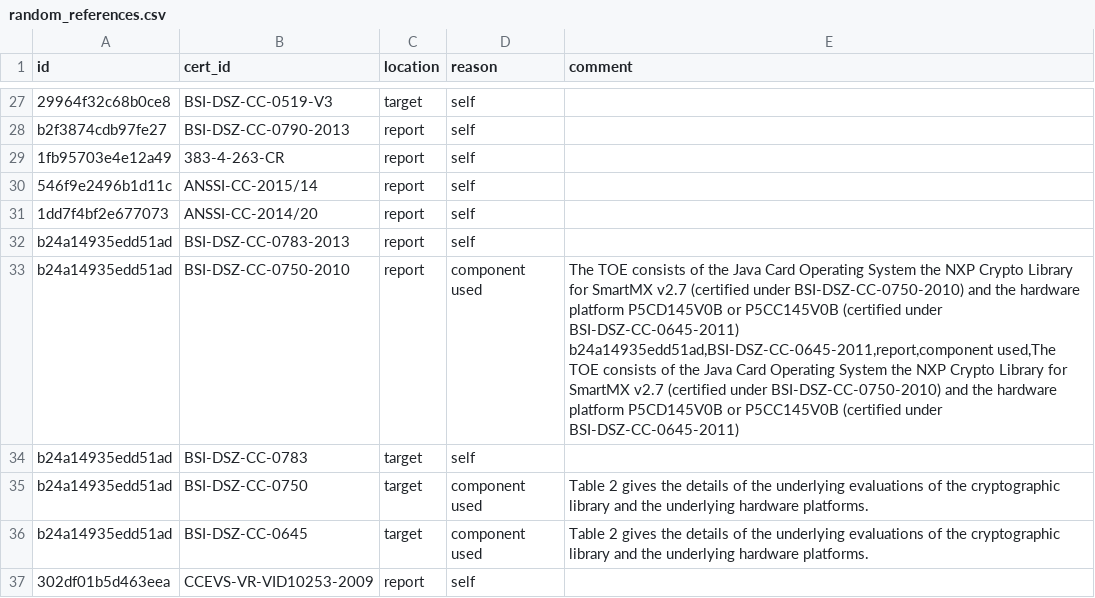
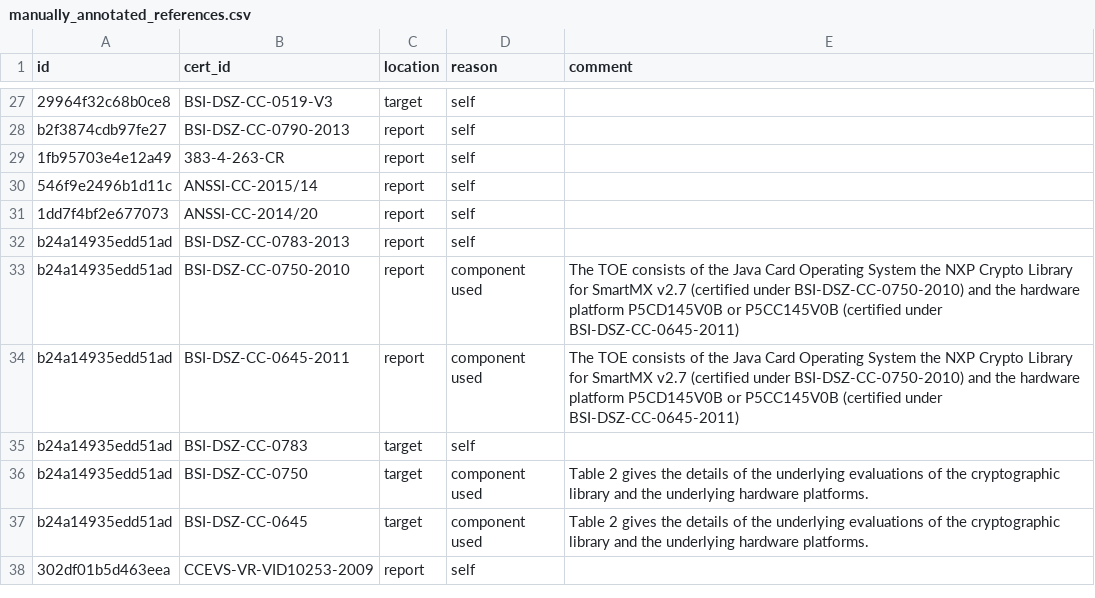
Before and after one commit to crocs-muni/sec-certs, a CSV file: data/reference_annotations/manually_annotated_references.csv (was data/cert_id_eval/random_references.csv), drawn as a sheet; only a part is shown, gaps mark what is left out; ↵ is a line break in a cell; the diff names each change by its address in the sheet, - before the commit and + after, or states it on an @@ line.

Commit message:
cleanup in data folder

```diff
--- a/data/cert_id_eval/random_references.csv
+++ b/data/reference_annotations/manually_annotated_references.csv
-E33 (comment): …under BSI-DSZ-CC-0645-2011) ↵ b24a14935edd51ad,BSI-DSZ-CC-0645-2011,report,component used,The TOE consists of the Java Card Operating System the NXP Crypto Library for SmartMX v2.7 (certified under BSI-DSZ-CC-0750-2010) and the hardware platform P5CD145V0B or P5CC145V0B (certified under BSI-DSZ-CC-0645-2011)
+E33 (comment): …under BSI-DSZ-CC-0645-2011)
+row 34: b24a14935edd51ad | BSI-DSZ-CC-0645-2011 | report | component used | The TOE consists of the Java Card Operating System the NXP Crypto Library for SmartMX v2.7 (certified under BSI-DSZ-CC-0750-2010) and the hardware platform P5CD145V0B or P5CC145V0B (certified under BSI-DSZ-CC-0645-2011)
```
Also changed, not shown: 15 other files.
